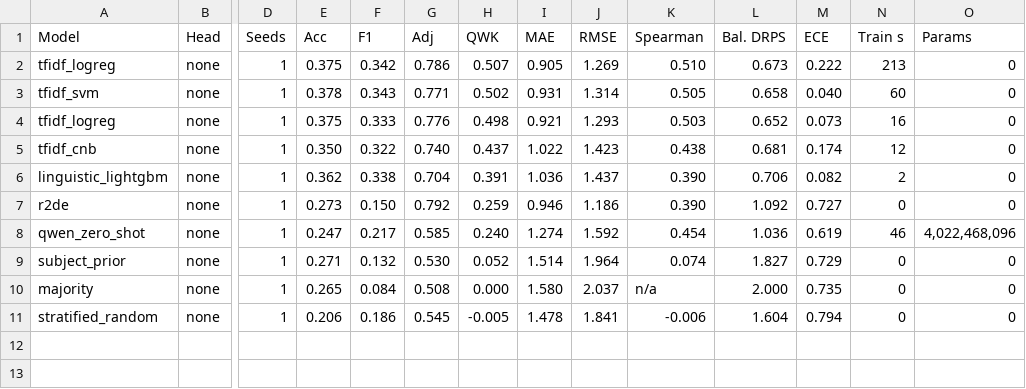
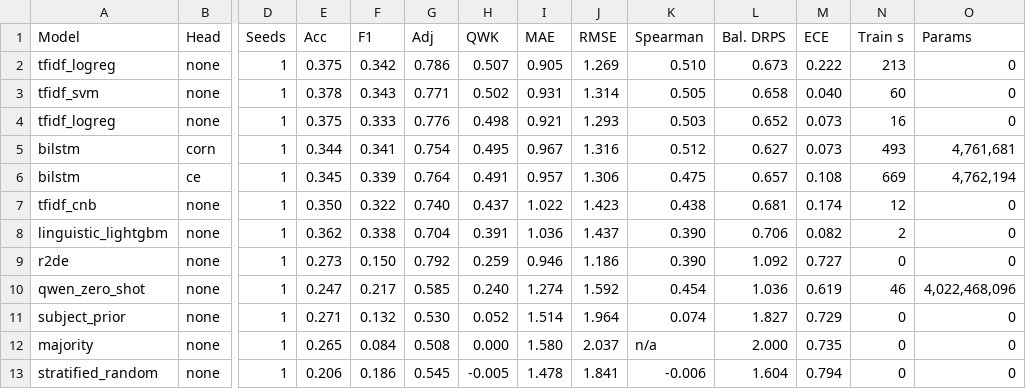
Before and after one commit to Kankawa728-byte/levellens, a CSV file: results/tables/math_test_1k.csv, drawn as a sheet; only a part is shown, gaps mark what is left out; rows hold the shown columns only; the diff names each change by its address in the sheet, - before the commit and + after, or states it on an @@ line.

```diff
--- a/results/tables/math_test_1k.csv
+++ b/results/tables/math_test_1k.csv
+row 5: bilstm | corn | 1 | 0.344 | 0.341 | 0.754 | 0.495 | 0.967 | 1.316 | 0.512 | 0.627 | 0.073 | 493 | 4,761,681
+row 6: bilstm | ce | 1 | 0.345 | 0.339 | 0.764 | 0.491 | 0.957 | 1.306 | 0.475 | 0.657 | 0.108 | 669 | 4,762,194
```
Also changed, not shown: results/tables/arc_dev.csv, results/tables/arc_test.csv, 53 other files.
